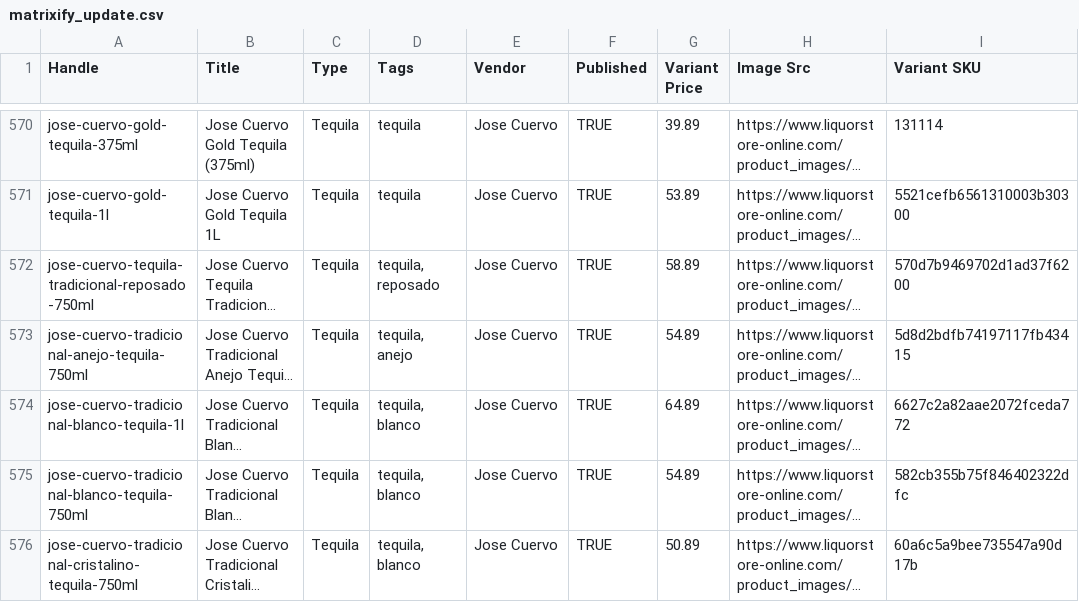
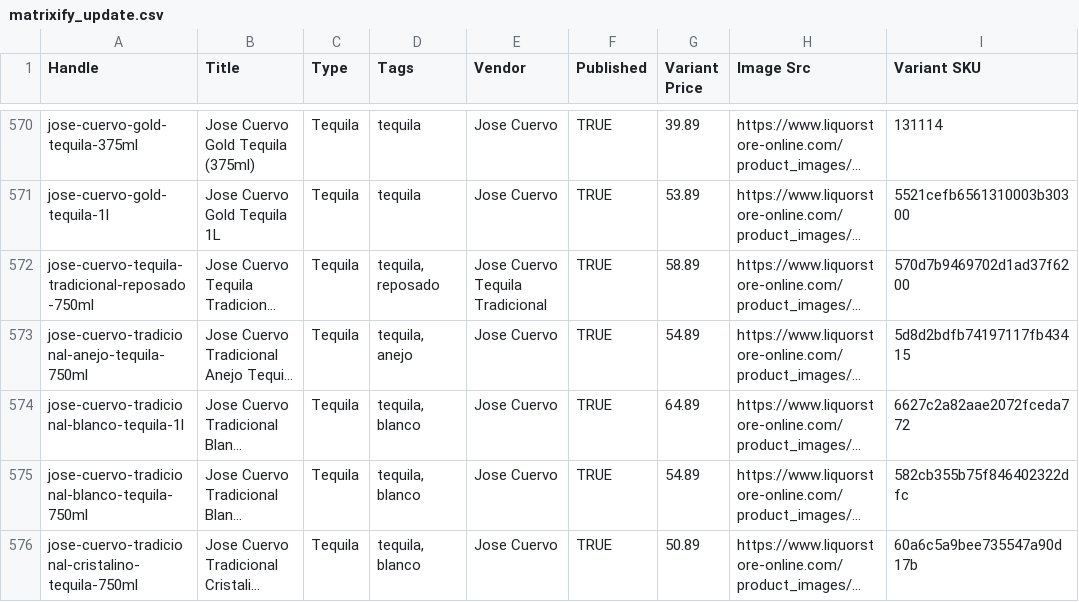
Before and after one commit to Njawnson/tequila-shopify-sync, a CSV file: output/matrixify_update.csv, drawn as a sheet; only a part is shown, gaps mark what is left out; long unchanged cells end in …; the diff covers the shown part only; the diff names each change by its address in the sheet, - before the commit and + after, or states it on an @@ line.

```diff
--- a/output/matrixify_update.csv
+++ b/output/matrixify_update.csv
-E572 (Vendor): Jose Cuervo
+E572 (Vendor): Jose Cuervo Tequila Tradicional
```
Also changed, not shown: 2 added rows, 2 removed rows and 15 edited cells elsewhere in this file.
